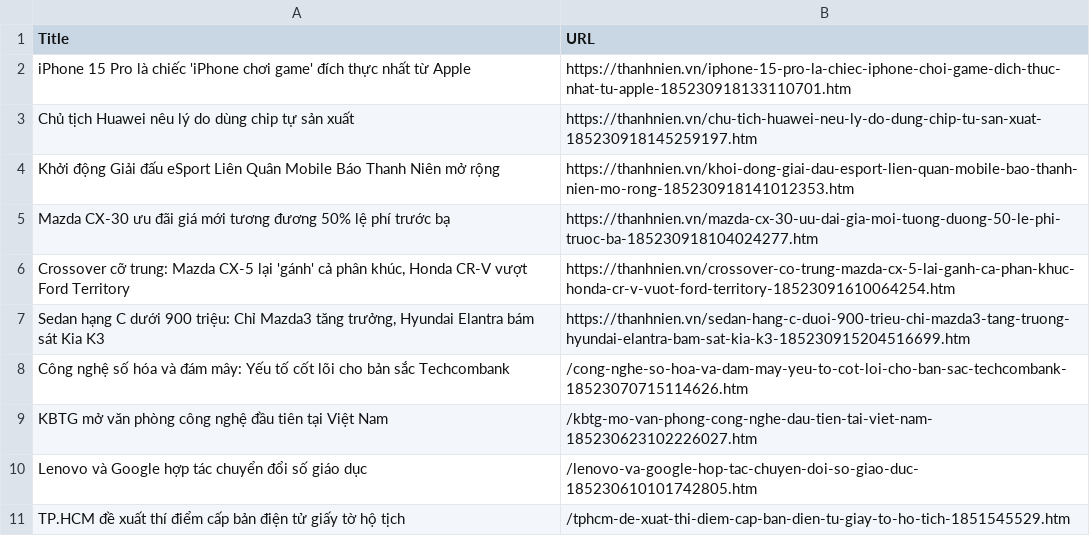
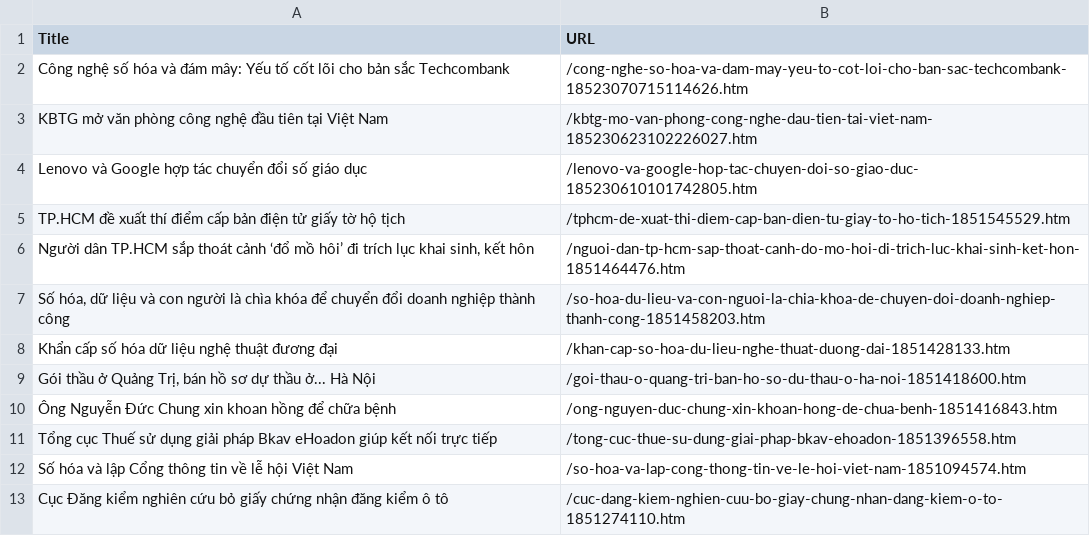
Before and after one commit to tommenguyen0602/news_data, a CSV file: thanhnien/thanhnien_sohoaduleu.csv, drawn as a sheet; only a part is shown; the shorter side is filled out with more unchanged rows; the diff names each change by its address in the sheet, - before the commit and + after, or states it on an @@ line.

```diff
--- a/thanhnien/thanhnien_sohoaduleu.csv
+++ b/thanhnien/thanhnien_sohoaduleu.csv
-row 2: iPhone 15 Pro là chiếc 'iPhone chơi game' đích thực nhất từ Apple | https://thanhnien.vn/iphone-15-pro-la-chiec-iphone-choi-game-dich-thuc-nhat-tu-apple-185230918133110701.htm
-row 3: Chủ tịch Huawei nêu lý do dùng chip tự sản xuất | https://thanhnien.vn/chu-tich-huawei-neu-ly-do-dung-chip-tu-san-xuat-185230918145259197.htm
-row 4: Khởi động Giải đấu eSport Liên Quân Mobile Báo Thanh Niên mở rộng | https://thanhnien.vn/khoi-dong-giai-dau-esport-lien-quan-mobile-bao-thanh-nien-mo-rong-185230918141012353.htm
-row 5: Mazda CX-30 ưu đãi giá mới tương đương 50% lệ phí trước bạ | https://thanhnien.vn/mazda-cx-30-uu-dai-gia-moi-tuong-duong-50-le-phi-truoc-ba-185230918104024277.htm
-row 6: Crossover cỡ trung: Mazda CX-5 lại 'gánh' cả phân khúc, Honda CR-V vượt Ford Territory | https://thanhnien.vn/crossover-co-trung-mazda-cx-5-lai-ganh-ca-phan-khuc-honda-cr-v-vuot-ford-territory-18523091610064254.htm
-row 7: Sedan hạng C dưới 900 triệu: Chỉ Mazda3 tăng trưởng, Hyundai Elantra bám sát Kia K3 | https://thanhnien.vn/sedan-hang-c-duoi-900-trieu-chi-mazda3-tang-truong-hyundai-elantra-bam-sat-kia-k3-185230915204516699.htm
```
Also changed, not shown: thanhnien/extracted data/thanhnien_chuyển đổi số_extracted.csv, 11 other files.
